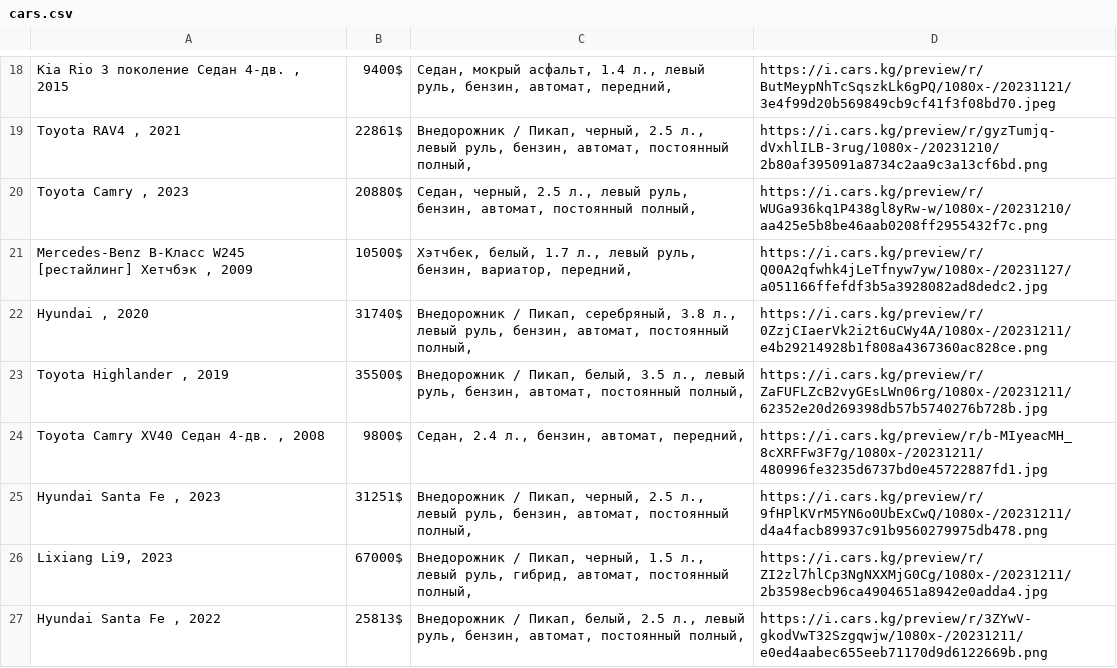
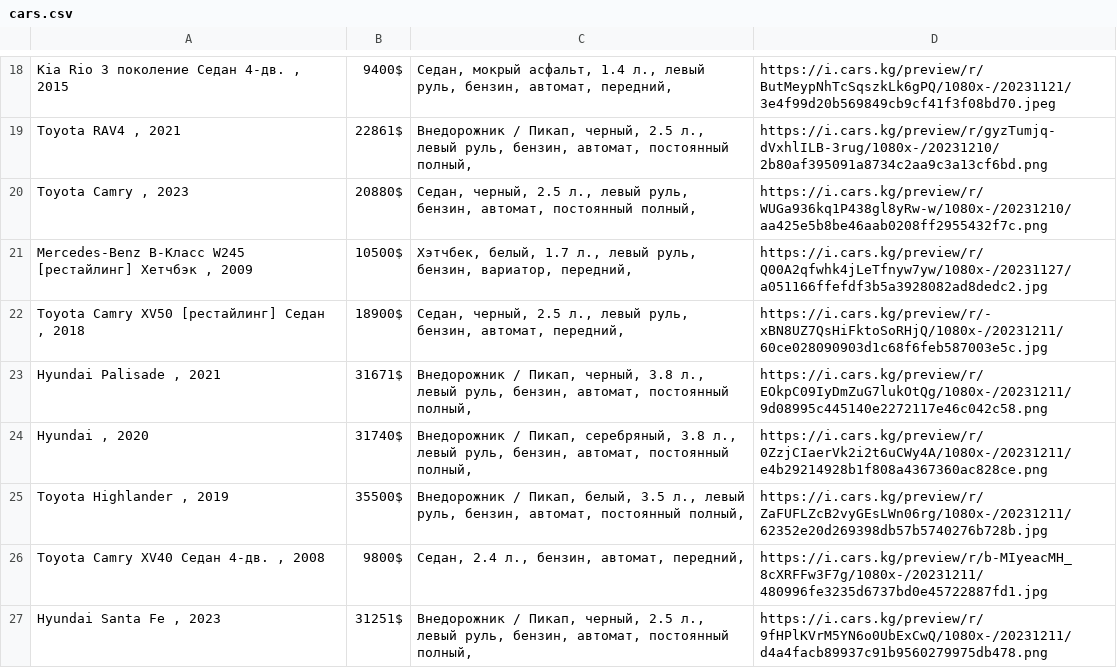
Before and after one commit to aikhan143/parsing_cars, a CSV file: cars.csv, drawn as a sheet; only a part is shown, gaps mark what is left out; the shorter side is filled out with more unchanged rows.

```diff
--- a/cars.csv
+++ b/cars.csv
@@ -21,2 +21,4 @@
 "Mercedes-Benz B-Класс W245 [рестайлинг] Хетчбэк , 2009",10500$ ,"Хэтчбек, белый, 1.7 л., левый руль, бензин, вариатор, передний,",https://i.cars.kg/preview/r/Q00A2qfwhk4jLeTfnyw7yw/1080x-/20231127/a051166ffefdf3b5a3928082ad8dedc2.jpg
+"Toyota Camry XV50 [рестайлинг] Седан , 2018",18900$ ,"Седан, черный, 2.5 л., левый руль, бензин, автомат, передний,",https://i.cars.kg/preview/r/-xBN8UZ7QsHiFktoSoRHjQ/1080x-/20231211/60ce028090903d1c68f6feb587003e5c.jpg
+"Hyundai Palisade , 2021",31671$ ,"Внедорожник / Пикап, черный, 3.8 л., левый руль, бензин, автомат, постоянный полный,",https://i.cars.kg/preview/r/EOkpC09IyDmZuG7lukOtQg/1080x-/20231211/9d08995c445140e2272117e46c042c58.png
 "Hyundai , 2020",31740$ ,"Внедорожник / Пикап, серебряный, 3.8 л., левый руль, бензин, автомат, постоянный полный,",https://i.cars.kg/preview/r/0ZzjCIaerVk2i2t6uCWy4A/1080x-/20231211/e4b29214928b1f808a4367360ac828ce.png
```
Also changed, not shown: 1 other file.
